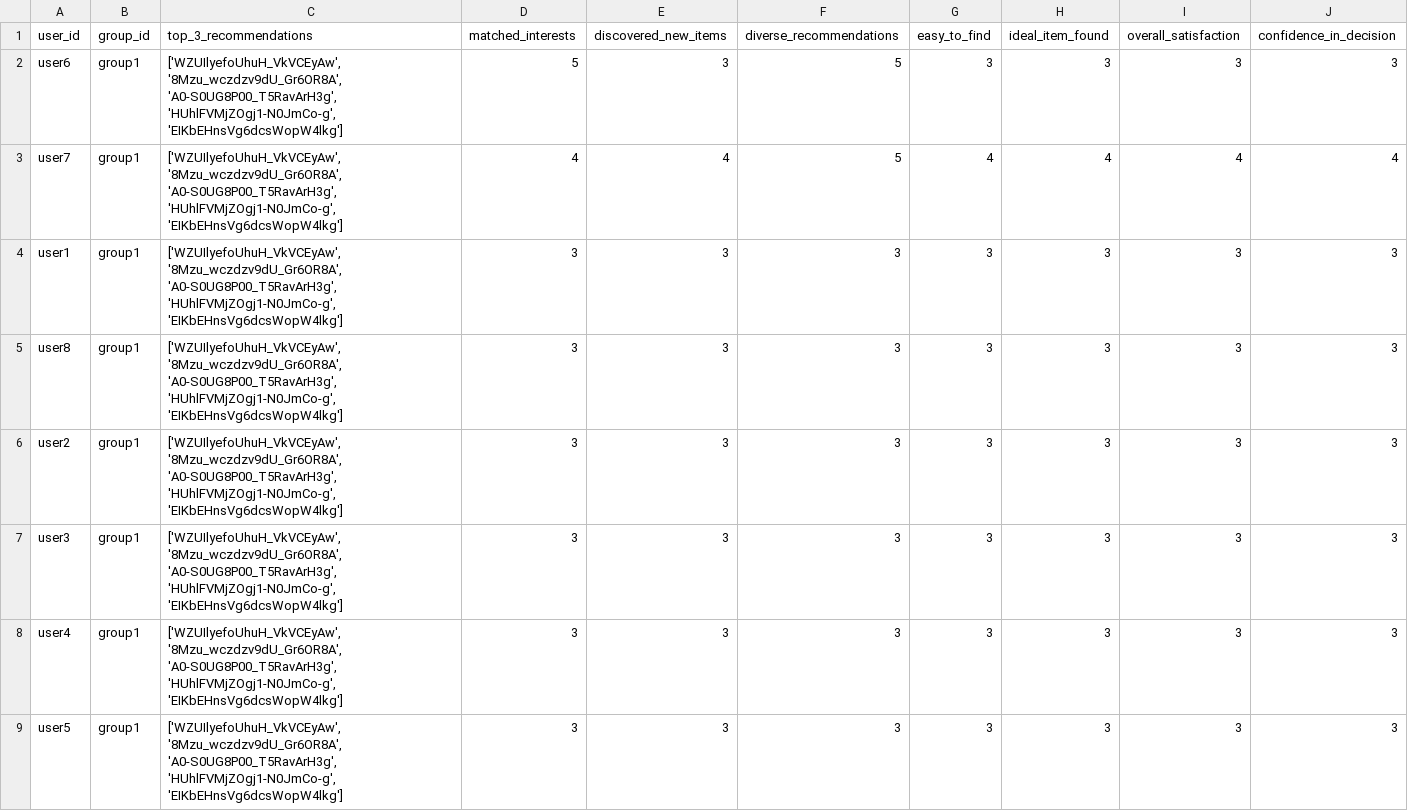
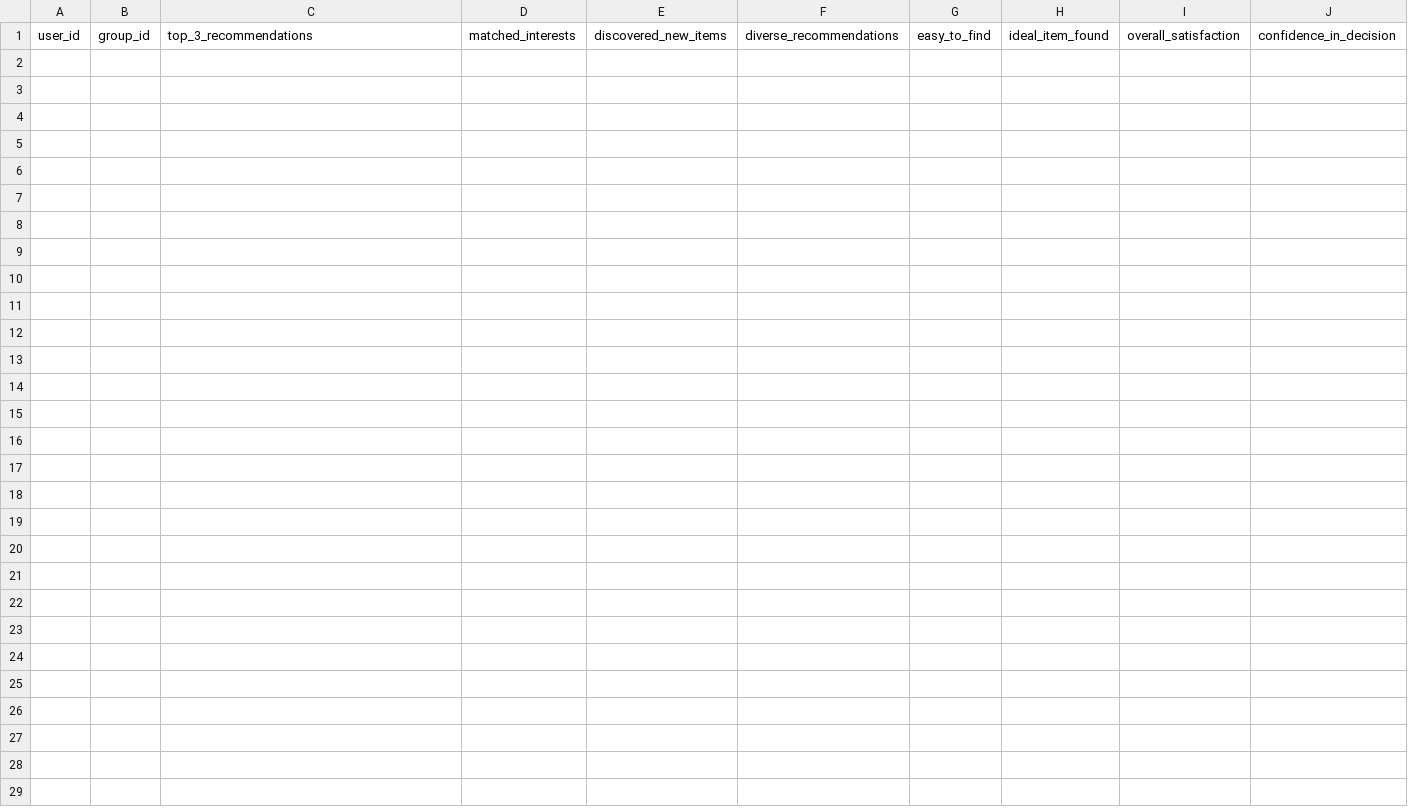
Before and after one commit to demondeployer7/dss8, a CSV file: user_reviews.csv, drawn as a sheet; only a part is shown; rows hold the shown columns only; the diff names each change by its address in the sheet, - before the commit and + after, or states it on an @@ line.

Commit message:
Update user_reviews.csv

```diff
--- a/user_reviews.csv
+++ b/user_reviews.csv
-row 2: user6 | group1 | ['WZUIlyefoUhuH_VkVCEyAw', '8Mzu_wczdzv9dU_Gr6OR8A', 'A0-S0UG8P00_T5RavArH3g', 'HUhlFVMjZOgj1-N0JmCo-g', 'EIKbEHnsVg6dcsWopW4lkg'] | 5 | 3 | 5 | 3 | 3 | 3 | 3
-row 3: user7 | group1 | ['WZUIlyefoUhuH_VkVCEyAw', '8Mzu_wczdzv9dU_Gr6OR8A', 'A0-S0UG8P00_T5RavArH3g', 'HUhlFVMjZOgj1-N0JmCo-g', 'EIKbEHnsVg6dcsWopW4lkg'] | 4 | 4 | 5 | 4 | 4 | 4 | 4
-row 4: user1 | group1 | ['WZUIlyefoUhuH_VkVCEyAw', '8Mzu_wczdzv9dU_Gr6OR8A', 'A0-S0UG8P00_T5RavArH3g', 'HUhlFVMjZOgj1-N0JmCo-g', 'EIKbEHnsVg6dcsWopW4lkg'] | 3 | 3 | 3 | 3 | 3 | 3 | 3
-row 5: user8 | group1 | ['WZUIlyefoUhuH_VkVCEyAw', '8Mzu_wczdzv9dU_Gr6OR8A', 'A0-S0UG8P00_T5RavArH3g', 'HUhlFVMjZOgj1-N0JmCo-g', 'EIKbEHnsVg6dcsWopW4lkg'] | 3 | 3 | 3 | 3 | 3 | 3 | 3
-row 6: user2 | group1 | ['WZUIlyefoUhuH_VkVCEyAw', '8Mzu_wczdzv9dU_Gr6OR8A', 'A0-S0UG8P00_T5RavArH3g', 'HUhlFVMjZOgj1-N0JmCo-g', 'EIKbEHnsVg6dcsWopW4lkg'] | 3 | 3 | 3 | 3 | 3 | 3 | 3
-row 7: user3 | group1 | ['WZUIlyefoUhuH_VkVCEyAw', '8Mzu_wczdzv9dU_Gr6OR8A', 'A0-S0UG8P00_T5RavArH3g', 'HUhlFVMjZOgj1-N0JmCo-g', 'EIKbEHnsVg6dcsWopW4lkg'] | 3 | 3 | 3 | 3 | 3 | 3 | 3
-row 8: user4 | group1 | ['WZUIlyefoUhuH_VkVCEyAw', '8Mzu_wczdzv9dU_Gr6OR8A', 'A0-S0UG8P00_T5RavArH3g', 'HUhlFVMjZOgj1-N0JmCo-g', 'EIKbEHnsVg6dcsWopW4lkg'] | 3 | 3 | 3 | 3 | 3 | 3 | 3
-row 9: user5 | group1 | ['WZUIlyefoUhuH_VkVCEyAw', '8Mzu_wczdzv9dU_Gr6OR8A', 'A0-S0UG8P00_T5RavArH3g', 'HUhlFVMjZOgj1-N0JmCo-g', 'EIKbEHnsVg6dcsWopW4lkg'] | 3 | 3 | 3 | 3 | 3 | 3 | 3
```
